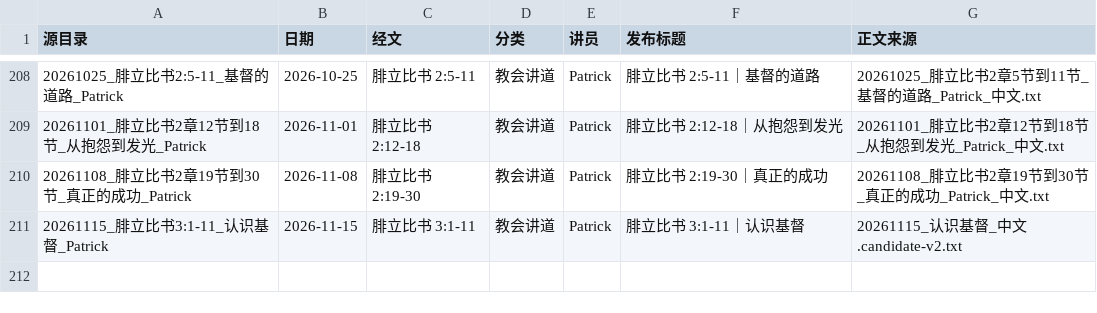
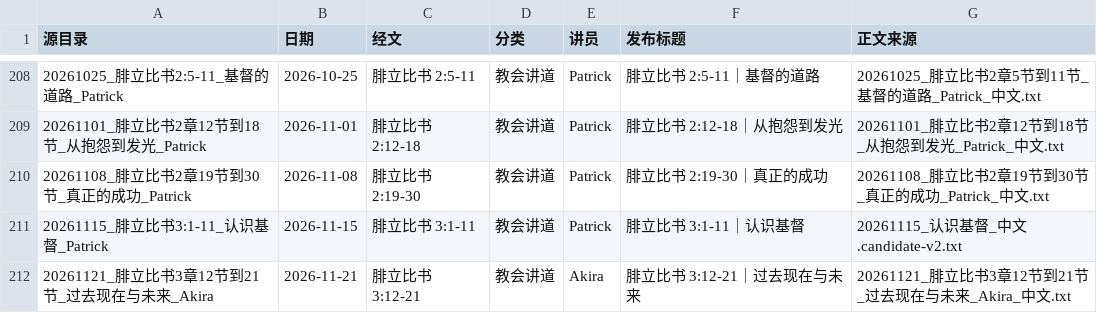
Before and after one commit to Ronnie0229/Ronnie0229.github.io, a CSV file: docs/内容整理报告/讲道文章目录.csv, drawn as a sheet; only a part is shown, gaps mark what is left out.

```diff
--- a/docs/内容整理报告/讲道文章目录.csv
+++ b/docs/内容整理报告/讲道文章目录.csv
@@ -211 +211,2 @@
 20261115_腓立比书3:1-11_认识基督_Patrick,2026-11-15,腓立比书 3:1-11,教会讲道,Patrick,腓立比书 3:1-11｜认识基督,20261115_认识基督_中文.candidate-v2.txt
+20261121_腓立比书3章12节到21节_过去现在与未来_Akira,2026-11-21,腓立比书 3:12-21,教会讲道,Akira,腓立比书 3:12-21｜过去现在与未来,20261121_腓立比书3章12节到21节_过去现在与未来_Akira_中文.txt
```
Also changed, not shown: docs/内容整理报告/sermon-import-registry.csv, 2 other files.
